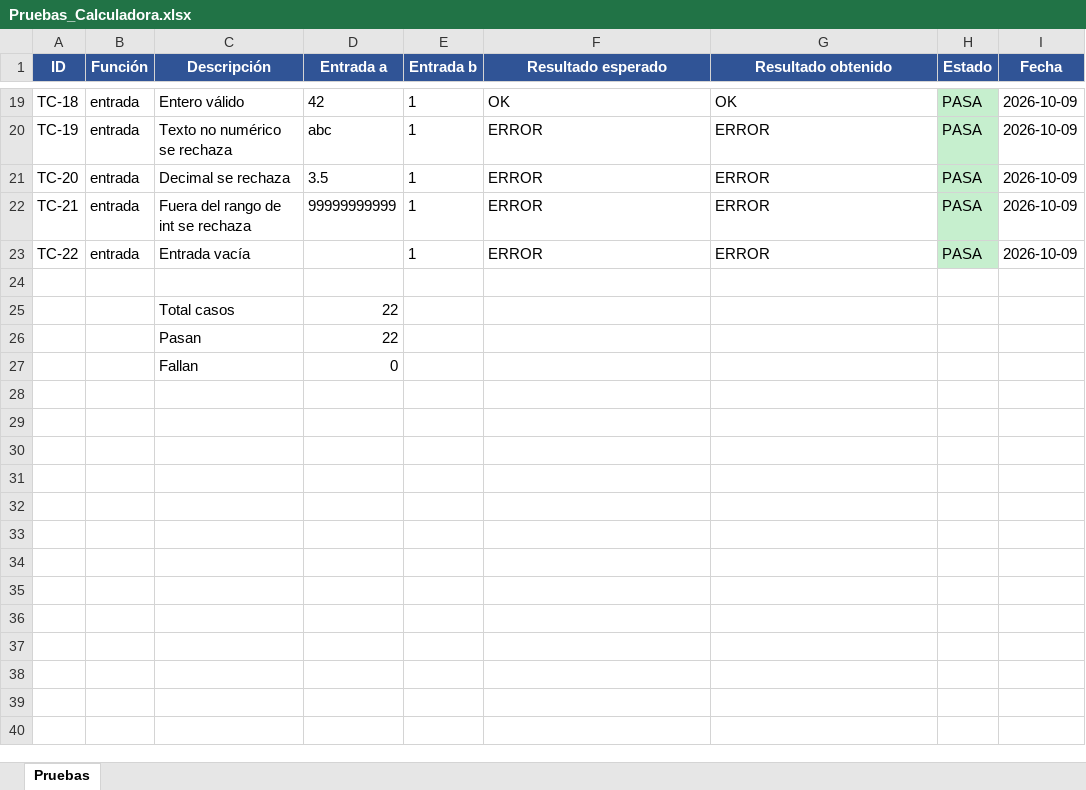
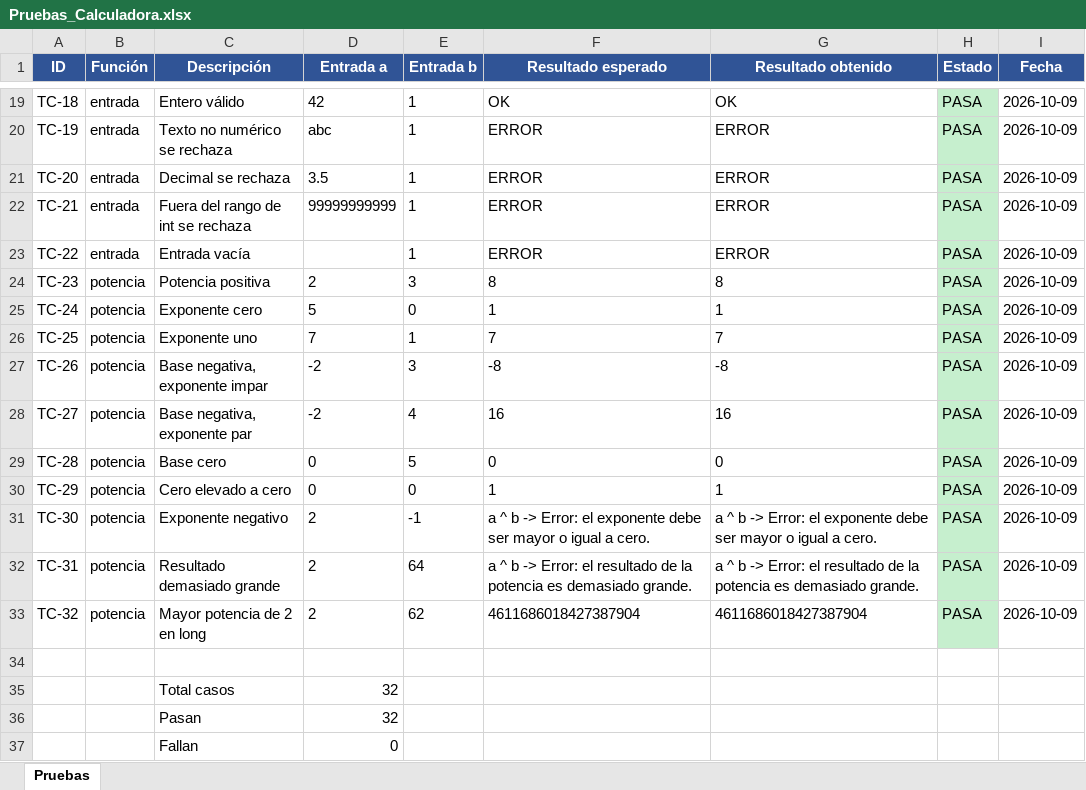
Before and after one commit to pxrd00-67/Estadistica, an Excel workbook: docs/Pruebas_Calculadora.xlsx, sheet Pruebas, drawn as a sheet; only a part is shown, gaps mark what is left out; values as stored, in another font and other column widths than the file's, no borders; addresses are those after the commit; the diff names each change by its address in the sheet, - before the commit and + after, or states it on an @@ line.

```diff
--- a/docs/Pruebas_Calculadora.xlsx (sheet Pruebas)
+++ b/docs/Pruebas_Calculadora.xlsx (sheet Pruebas)
+row 24: TC-23 | potencia | Potencia positiva | 2 | 3 | 8 | 8 | PASA | 2026-10-09
+row 25: TC-24 | potencia | Exponente cero | 5 | 0 | 1 | 1 | PASA | 2026-10-09
+row 26: TC-25 | potencia | Exponente uno | 7 | 1 | 7 | 7 | PASA | 2026-10-09
+row 27: TC-26 | potencia | Base negativa, exponente impar | -2 | 3 | -8 | -8 | PASA | 2026-10-09
+row 28: TC-27 | potencia | Base negativa, exponente par | -2 | 4 | 16 | 16 | PASA | 2026-10-09
+row 29: TC-28 | potencia | Base cero | 0 | 5 | 0 | 0 | PASA | 2026-10-09
+row 30: TC-29 | potencia | Cero elevado a cero | 0 | 0 | 1 | 1 | PASA | 2026-10-09
+row 31: TC-30 | potencia | Exponente negativo | 2 | -1 | a ^ b -> Error: el exponente debe ser mayor o igual a cero. | a ^ b -> Error: el exponente debe ser mayor o igual a cero. | PASA | 2026-10-09
+row 32: TC-31 | potencia | Resultado demasiado grande | 2 | 64 | a ^ b -> Error: el resultado de la potencia es demasiado grande. | a ^ b -> Error: el resultado de la potencia es demasiado grande. | PASA | 2026-10-09
+row 33: TC-32 | potencia | Mayor potencia de 2 en long | 2 | 62 | 4611686018427387904 | 4611686018427387904 | PASA | 2026-10-09
-D35:D36 (Entrada a): 22
+D35:D36 (Entrada a): 32
```
Also changed, not shown: 9 other files.
